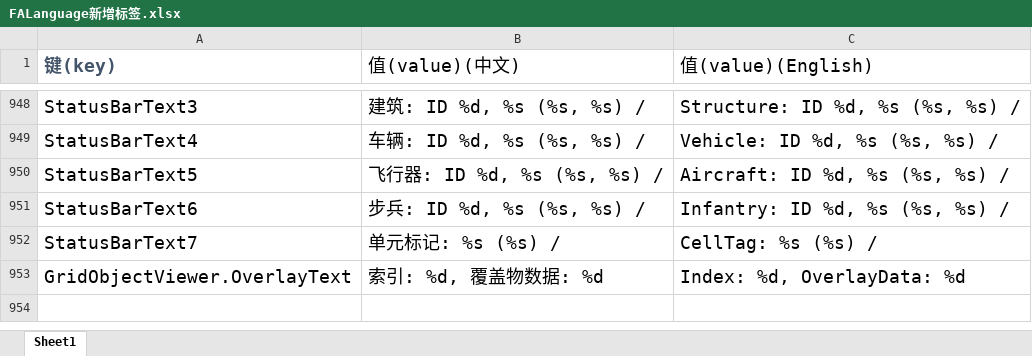
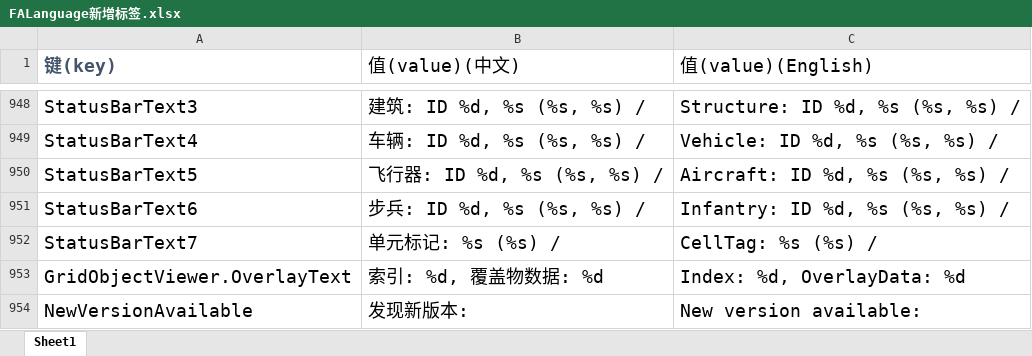
Before and after one commit to handama/FA2sp, an Excel workbook: Supplementary/文档/FALanguage新增标签.xlsx, sheet Sheet1, drawn as a sheet; only a part is shown, gaps mark what is left out; values as stored, in another font and other column widths than the file's, no borders; the diff names each change by its address in the sheet, - before the commit and + after, or states it on an @@ line.

```diff
--- a/Supplementary/文档/FALanguage新增标签.xlsx (sheet Sheet1)
+++ b/Supplementary/文档/FALanguage新增标签.xlsx (sheet Sheet1)
+row 954: NewVersionAvailable | 发现新版本: | New version available:
```
Also changed, not shown: 6 other files.
